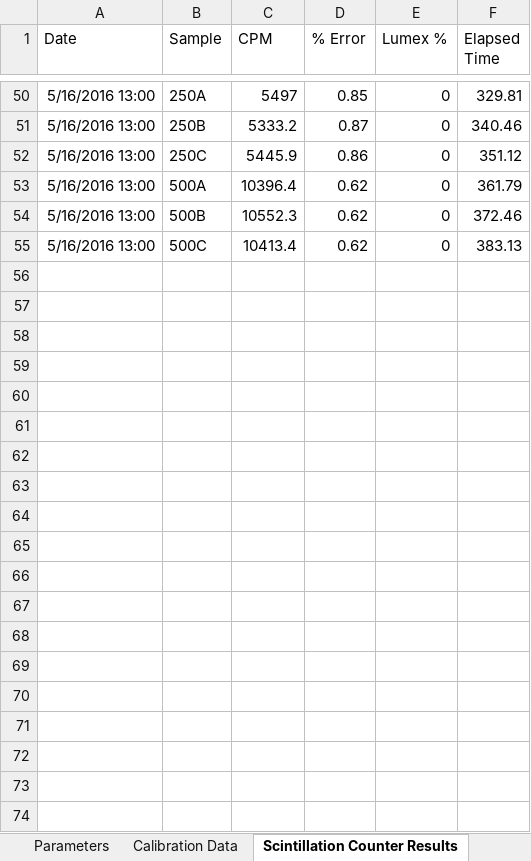
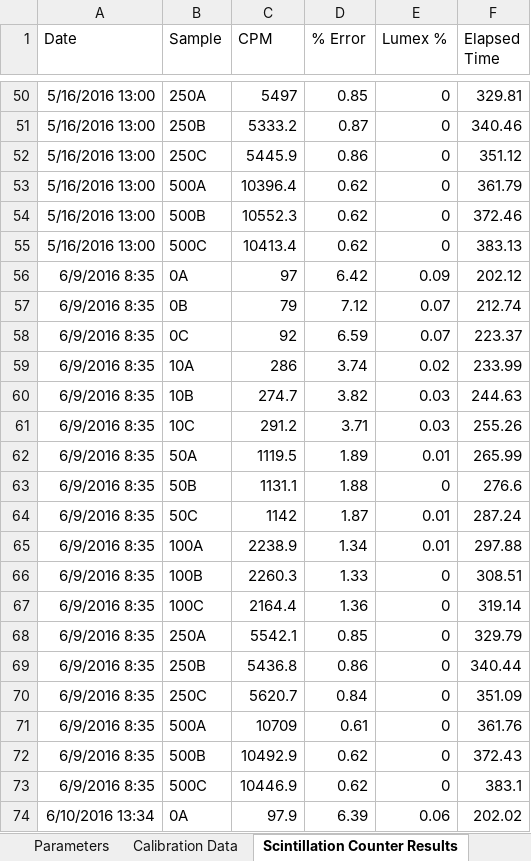
Before and after one commit to machen/RadiumSorption, an Excel workbook: Sorption Experiments/RaPYR_pH5/RaPYR_pH5_NoScript.xlsx, sheet Scintillation Counter Results, drawn as a sheet; only a part is shown, gaps mark what is left out; values as stored, in another font and other column widths than the file's, no borders; the diff covers the shown part only; the diff names each change by its address in the sheet, - before the commit and + after, or states it on an @@ line.

Commit message:
Draft results rewrite, FHY, input pyrite data

```diff
--- a/Sorption Experiments/RaPYR_pH5/RaPYR_pH5_NoScript.xlsx (sheet Scintillation Counter Results)
+++ b/Sorption Experiments/RaPYR_pH5/RaPYR_pH5_NoScript.xlsx (sheet Scintillation Counter Results)
+row 56: 6/9/2016 8:35 | 0A | 97 | 6.42 | 0.09 | 202.12
+row 57: 6/9/2016 8:35 | 0B | 79 | 7.12 | 0.07 | 212.74
+row 58: 6/9/2016 8:35 | 0C | 92 | 6.59 | 0.07 | 223.37
+row 59: 6/9/2016 8:35 | 10A | 286 | 3.74 | 0.02 | 233.99
+row 60: 6/9/2016 8:35 | 10B | 274.7 | 3.82 | 0.03 | 244.63
+row 61: 6/9/2016 8:35 | 10C | 291.2 | 3.71 | 0.03 | 255.26
+row 62: 6/9/2016 8:35 | 50A | 1119.5 | 1.89 | 0.01 | 265.99
+row 63: 6/9/2016 8:35 | 50B | 1131.1 | 1.88 | 0 | 276.6
+row 64: 6/9/2016 8:35 | 50C | 1142 | 1.87 | 0.01 | 287.24
+row 65: 6/9/2016 8:35 | 100A | 2238.9 | 1.34 | 0.01 | 297.88
+row 66: 6/9/2016 8:35 | 100B | 2260.3 | 1.33 | 0 | 308.51
+row 67: 6/9/2016 8:35 | 100C | 2164.4 | 1.36 | 0 | 319.14
+row 68: 6/9/2016 8:35 | 250A | 5542.1 | 0.85 | 0 | 329.79
+row 69: 6/9/2016 8:35 | 250B | 5436.8 | 0.86 | 0 | 340.44
+row 70: 6/9/2016 8:35 | 250C | 5620.7 | 0.84 | 0 | 351.09
+row 71: 6/9/2016 8:35 | 500A | 10709 | 0.61 | 0 | 361.76
+row 72: 6/9/2016 8:35 | 500B | 10492.9 | 0.62 | 0 | 372.43
+row 73: 6/9/2016 8:35 | 500C | 10446.9 | 0.62 | 0 | 383.1
+row 74: 6/10/2016 13:34 | 0A | 97.9 | 6.39 | 0.06 | 202.02
```
Also changed, not shown: 17 added rows elsewhere in this sheet, sheet Bottle Results, sheet Count->Actual Activity, sheet Averaged Results, charts or pictures, Sorption Experiments/RaPYR_pH3/RaPYR_pH3 Equilibrated Data.xlsx, Sorption Experiments/RaPYR_pH3/RaPYR_pH3_NoScript.xlsx, 7 other files.
